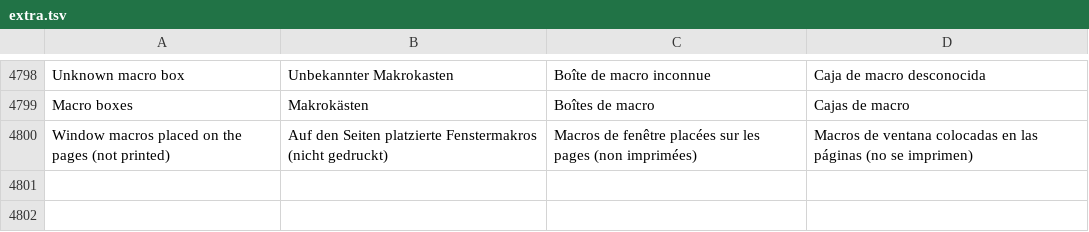
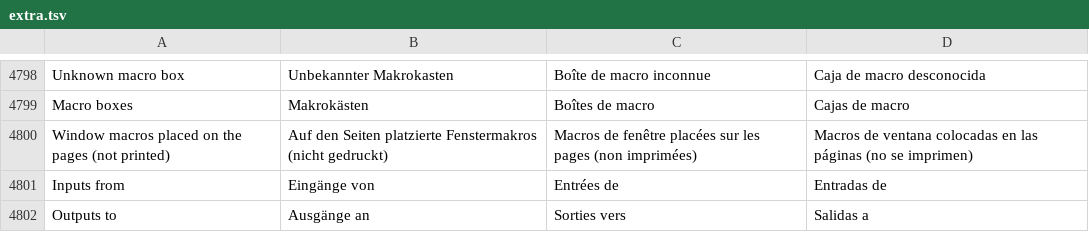
Before and after one commit to JukkaJor/OpenECraft, a TSV file: crates/openecraft-i18n/src/catalog/extra.tsv, drawn as a sheet; only a part is shown, gaps mark what is left out; the diff names each change by its address in the sheet, - before the commit and + after, or states it on an @@ line.

```diff
--- a/crates/openecraft-i18n/src/catalog/extra.tsv
+++ b/crates/openecraft-i18n/src/catalog/extra.tsv
+row 4801: Inputs from | Eingänge von | Entrées de | Entradas de
+row 4802: Outputs to | Ausgänge an | Sorties vers | Salidas a
```
Also changed, not shown: 4 other files.
